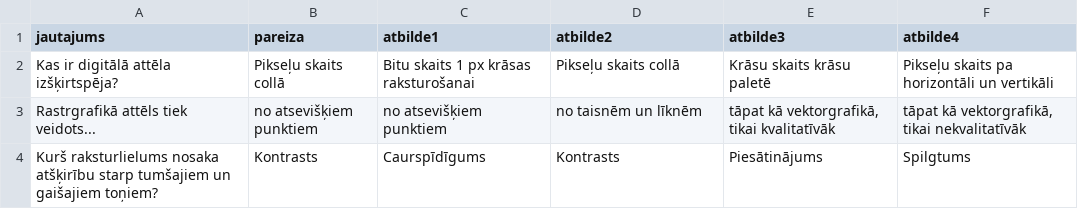
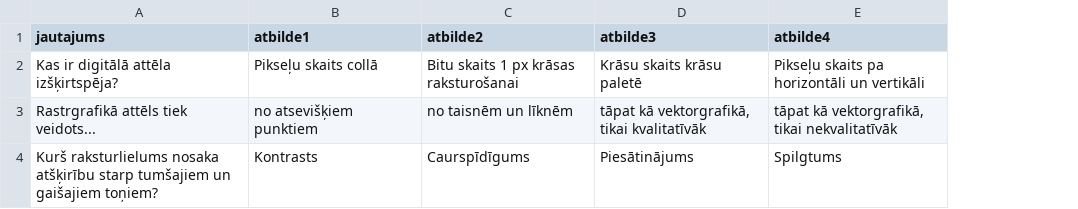
Before and after one commit to in24/ZinasanuParbaudesTests, a CSV file: dati/tests.csv, drawn as a sheet; removed rows and columns are numbered as before the commit, all else as after; the diff names each change by its address in the sheet, - before the commit and + after, or states it on an @@ line.

Commit message:
CSV noņemta liekā pareizā atbilde

```diff
--- a/dati/tests.csv
+++ b/dati/tests.csv
-column B (pareiza), rows 2-4: Pikseļu skaits collā | no atsevišķiem punktiem | Kontrasts
-B2 (atbilde1): Bitu skaits 1 px krāsas raksturošanai
+B2 (atbilde1): Pikseļu skaits collā
-C2 (atbilde2): Pikseļu skaits collā
+C2 (atbilde2): Bitu skaits 1 px krāsas raksturošanai
-B4 (atbilde1): Caurspīdīgums
+B4 (atbilde1): Kontrasts
-C4 (atbilde2): Kontrasts
+C4 (atbilde2): Caurspīdīgums
```
